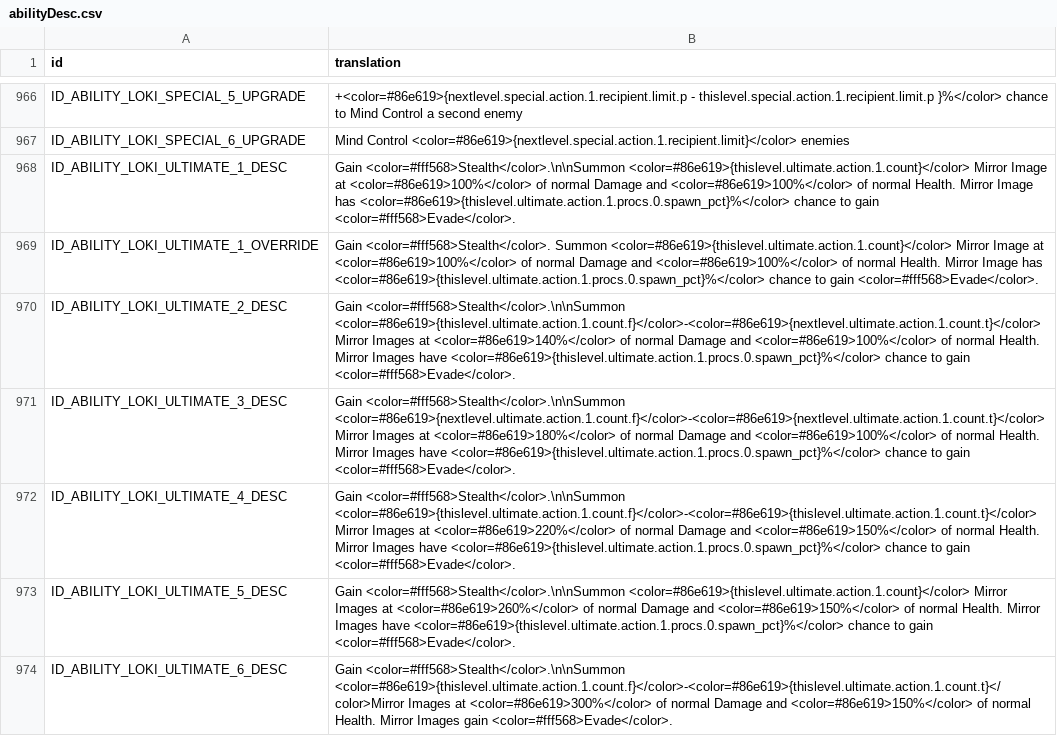
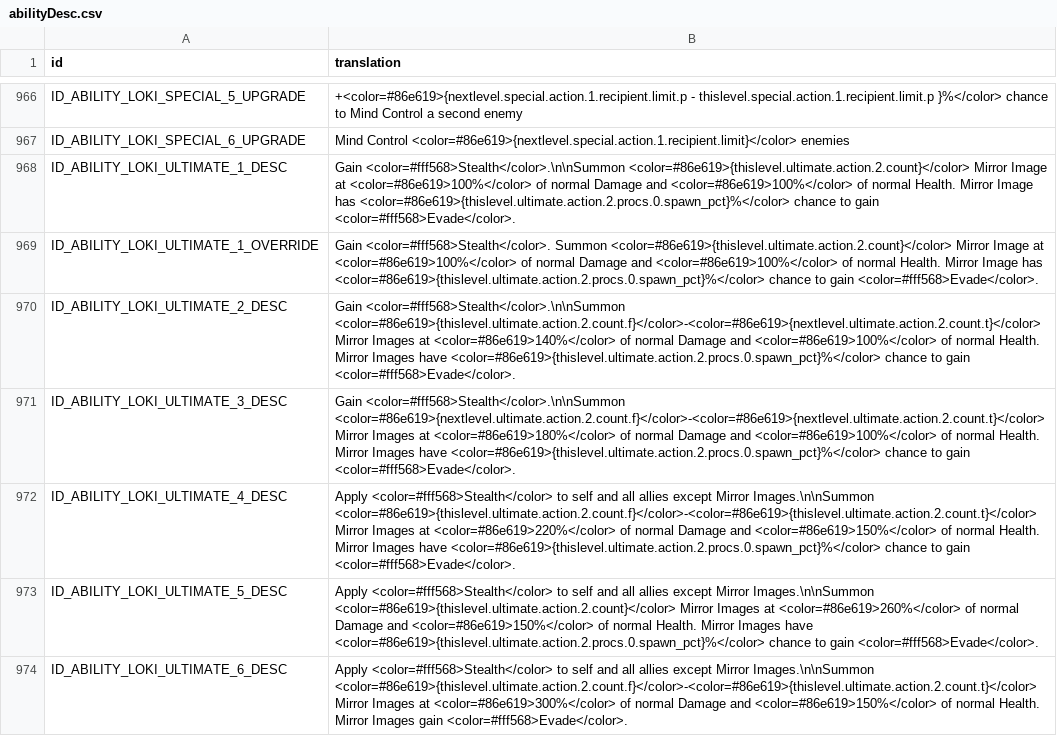
Before and after one commit to knight2269/msf, a CSV file: Config/m3localization/abilityDesc.csv, drawn as a sheet; only a part is shown, gaps mark what is left out; the diff covers the shown part only; the diff names each change by its address in the sheet, - before the commit and + after, or states it on an @@ line.

```diff
--- a/Config/m3localization/abilityDesc.csv
+++ b/Config/m3localization/abilityDesc.csv
-B968 (translation): Gain <color=#fff568>Stealth</color>.\n\nSummon <color=#86e619>{thislevel.ultimate.action.1.count}</color> Mirror Image at <color=#86e619>100%</color> of normal Damage and <color=#86e619>100%</color> of normal Health. Mirror Image has <color=#86e619>{thislevel.ultimate.action.1.procs.0.spawn_pct}%</color> chance to…
+B968 (translation): Gain <color=#fff568>Stealth</color>.\n\nSummon <color=#86e619>{thislevel.ultimate.action.2.count}</color> Mirror Image at <color=#86e619>100%</color> of normal Damage and <color=#86e619>100%</color> of normal Health. Mirror Image has <color=#86e619>{thislevel.ultimate.action.2.procs.0.spawn_pct}%</color> chance to…
-B969 (translation): …<color=#fff568>Stealth</color>. Summon <color=#86e619>{thislevel.ultimate.action.1.count}</color> Mirror Image at <color=#86e619>100%</color> of normal Damage and <color=#86e619>100%</color> of normal Health. Mirror Image has <color=#86e619>{thislevel.ultimate.action.1.procs.0.spawn_pct}%</color> chance to…
+B969 (translation): …<color=#fff568>Stealth</color>. Summon <color=#86e619>{thislevel.ultimate.action.2.count}</color> Mirror Image at <color=#86e619>100%</color> of normal Damage and <color=#86e619>100%</color> of normal Health. Mirror Image has <color=#86e619>{thislevel.ultimate.action.2.procs.0.spawn_pct}%</color> chance to…
-B970 (translation): Gain <color=#fff568>Stealth</color>.\n\nSummon <color=#86e619>{thislevel.ultimate.action.1.count.f}</color>-<color=#86e619>{nextlevel.ultimate.action.1.count.t}</color> Mirror Images at <color=#86e619>140%</color> of normal Damage and <color=#86e619>100%</color> of normal Health. Mirror Images have <color=#86e619>{thislevel.ultimate.action.1.procs.0.spawn_pct}%</color> chance to…
+B970 (translation): Gain <color=#fff568>Stealth</color>.\n\nSummon <color=#86e619>{thislevel.ultimate.action.2.count.f}</color>-<color=#86e619>{nextlevel.ultimate.action.2.count.t}</color> Mirror Images at <color=#86e619>140%</color> of normal Damage and <color=#86e619>100%</color> of normal Health. Mirror Images have <color=#86e619>{thislevel.ultimate.action.2.procs.0.spawn_pct}%</color> chance to…
-B971 (translation): Gain <color=#fff568>Stealth</color>.\n\nSummon <color=#86e619>{nextlevel.ultimate.action.1.count.f}</color>-<color=#86e619>{nextlevel.ultimate.action.1.count.t}</color> Mirror Images at <color=#86e619>180%</color> of normal Damage and <color=#86e619>100%</color> of normal Health. Mirror Images have <color=#86e619>{thislevel.ultimate.action.1.procs.0.spawn_pct}%</color> chance to…
+B971 (translation): Gain <color=#fff568>Stealth</color>.\n\nSummon <color=#86e619>{nextlevel.ultimate.action.2.count.f}</color>-<color=#86e619>{nextlevel.ultimate.action.2.count.t}</color> Mirror Images at <color=#86e619>180%</color> of normal Damage and <color=#86e619>100%</color> of normal Health. Mirror Images have <color=#86e619>{thislevel.ultimate.action.2.procs.0.spawn_pct}%</color> chance to…
-B972 (translation): Gain <color=#fff568>Stealth</color>.\n\nSummon <color=#86e619>{thislevel.ultimate.action.1.count.f}</color>-<color=#86e619>{thislevel.ultimate.action.1.count.t}</color> Mirror Images at <color=#86e619>220%</color> of normal Damage and <color=#86e619>150%</color> of normal Health. Mirror Images have <color=#86e619>{thislevel.ultimate.action.1.procs.0.spawn_pct}%</color> chance to…
+B972 (translation): Apply <color=#fff568>Stealth</color> to self and all allies except Mirror Images.\n\nSummon <color=#86e619>{thislevel.ultimate.action.2.count.f}</color>-<color=#86e619>{thislevel.ultimate.action.2.count.t}</color> Mirror Images at <color=#86e619>220%</color> of normal Damage and <color=#86e619>150%</color> of normal Health. Mirror Images have <color=#86e619>{thislevel.ultimate.action.2.procs.0.spawn_pct}%</color> chance to…
-B973 (translation): Gain <color=#fff568>Stealth</color>.\n\nSummon <color=#86e619>{thislevel.ultimate.action.1.count}</color> Mirror Images at <color=#86e619>260%</color> of normal Damage and <color=#86e619>150%</color> of normal Health. Mirror Images have <color=#86e619>{thislevel.ultimate.action.1.procs.0.spawn_pct}%</color> chance to…
+B973 (translation): Apply <color=#fff568>Stealth</color> to self and all allies except Mirror Images.\n\nSummon <color=#86e619>{thislevel.ultimate.action.2.count}</color> Mirror Images at <color=#86e619>260%</color> of normal Damage and <color=#86e619>150%</color> of normal Health. Mirror Images have <color=#86e619>{thislevel.ultimate.action.2.procs.0.spawn_pct}%</color> chance to…
-B974 (translation): Gain <color=#fff568>Stealth</color>.\n\nSummon <color=#86e619>{thislevel.ultimate.action.1.count.f}</color>-<color=#86e619>{thislevel.ultimate.action.1.count.t}</color>Mirror Images at…
+B974 (translation): Apply <color=#fff568>Stealth</color> to self and all allies except Mirror Images.\n\nSummon <color=#86e619>{thislevel.ultimate.action.2.count.f}</color>-<color=#86e619>{thislevel.ultimate.action.2.count.t}</color> Mirror Images at…
```
Also changed, not shown: 7 edited cells elsewhere in this file, Config/m3localization/inbox.csv, Config/m3localization/motd.csv, 15 other files.
